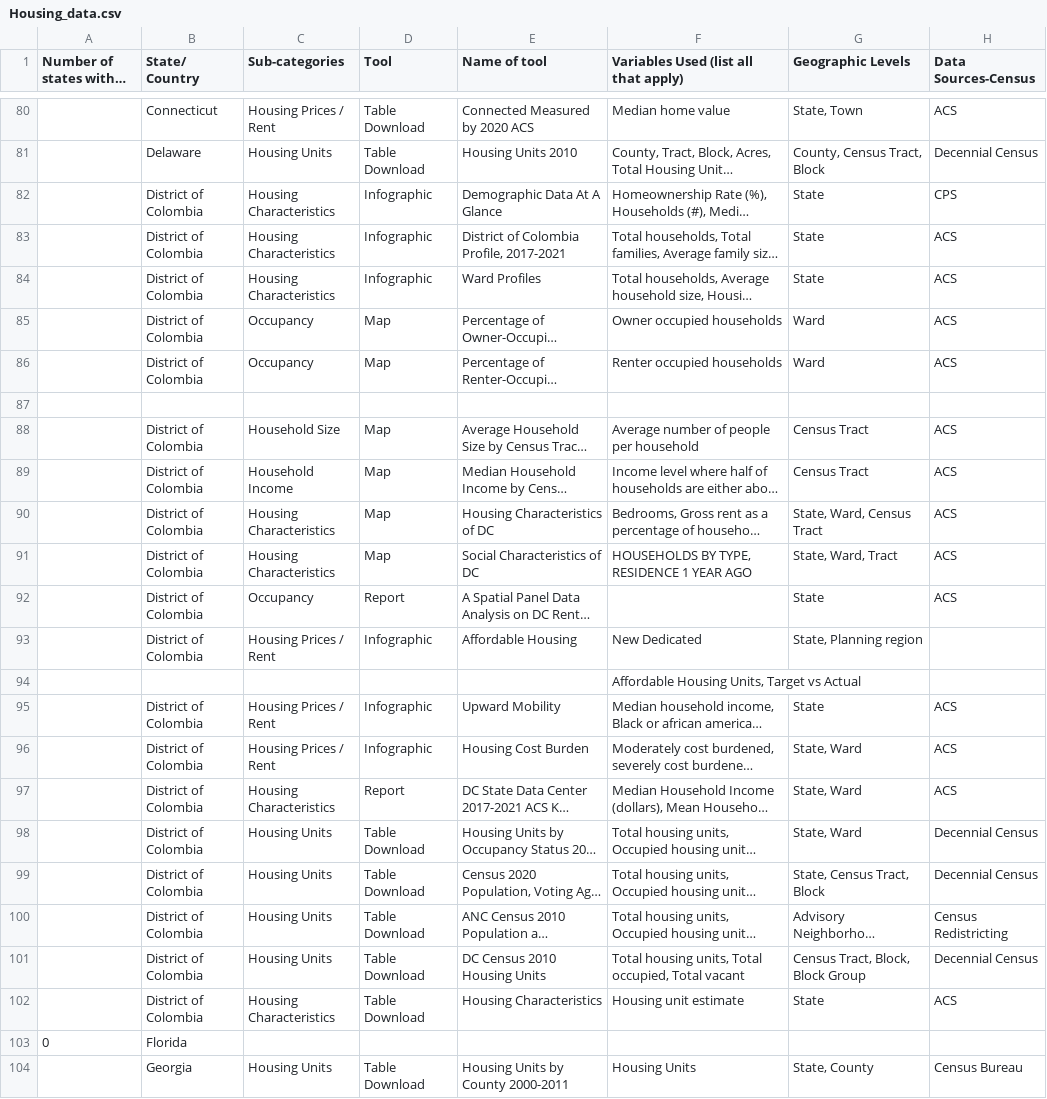
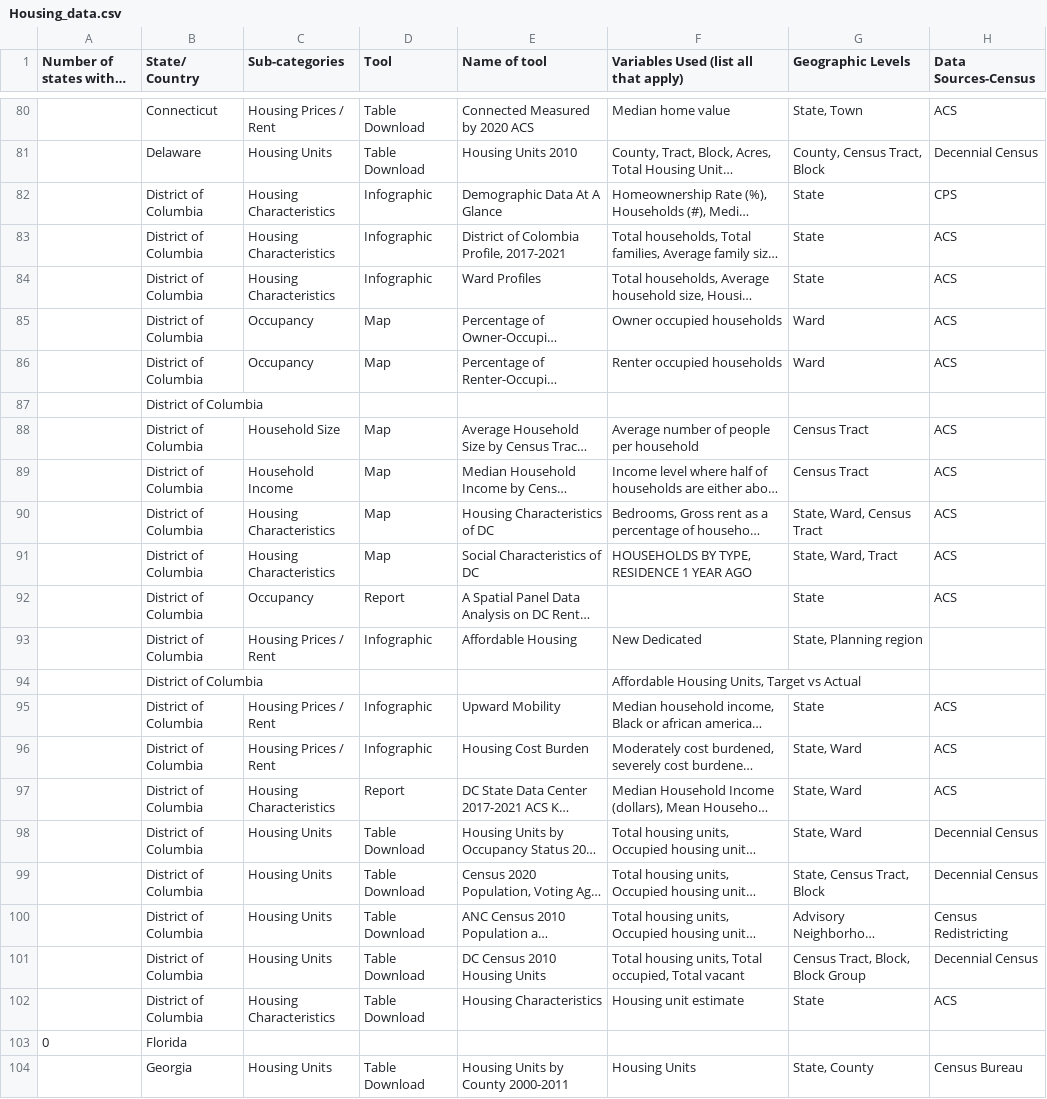
Before and after one commit to DSPG-Young-Scholars-Program/dspg23census, a CSV file: project_website/Finding_Housing/Housing_data.csv, drawn as a sheet; only a part is shown, gaps mark what is left out; long unchanged cells end in …; the diff names each change by its address in the sheet, - before the commit and + after, or states it on an @@ line.

```diff
--- a/project_website/Finding_Housing/Housing_data.csv
+++ b/project_website/Finding_Housing/Housing_data.csv
-B82:B86 (State/ Country): District of Colombia
+B82:B86 (State/ Country): District of Columbia
-B87 (State/ Country): (empty)
+B87 (State/ Country): District of Columbia
-B88:B93 (State/ Country): District of Colombia
+B88:B93 (State/ Country): District of Columbia
-B94 (State/ Country): (empty)
+B94 (State/ Country): District of Columbia
-B95:B102 (State/ Country): District of Colombia
+B95:B102 (State/ Country): District of Columbia
```
Also changed, not shown: project_website/Finding_Economy/economy_compilation.csv, project_website/Finding_Health_and_Education/HE_data.csv, 4 other files.
